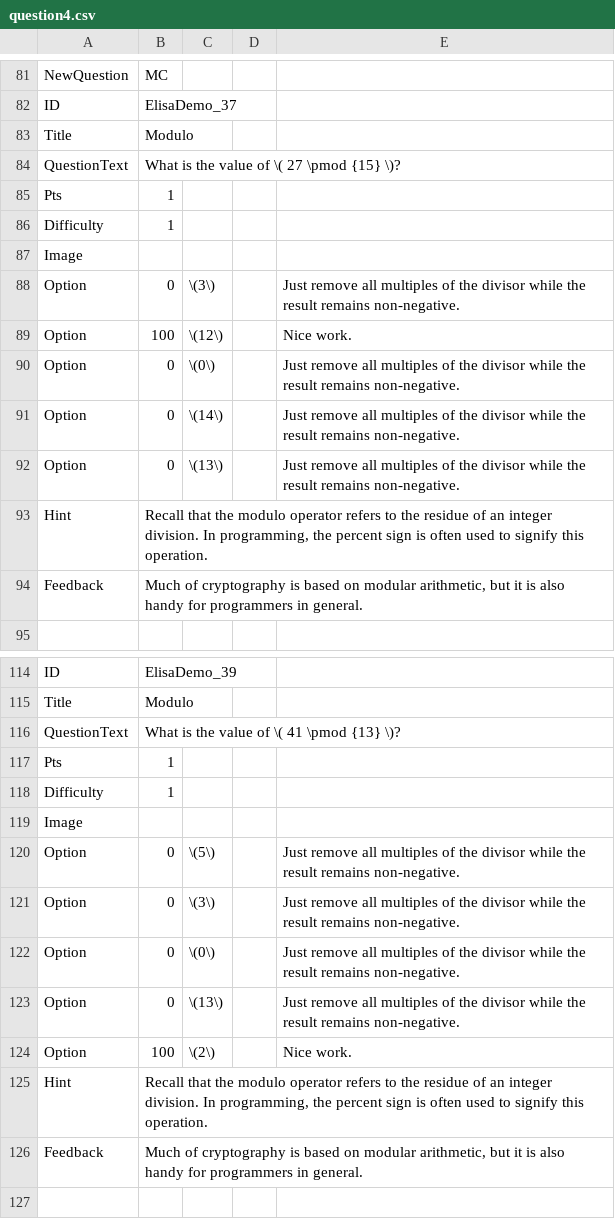
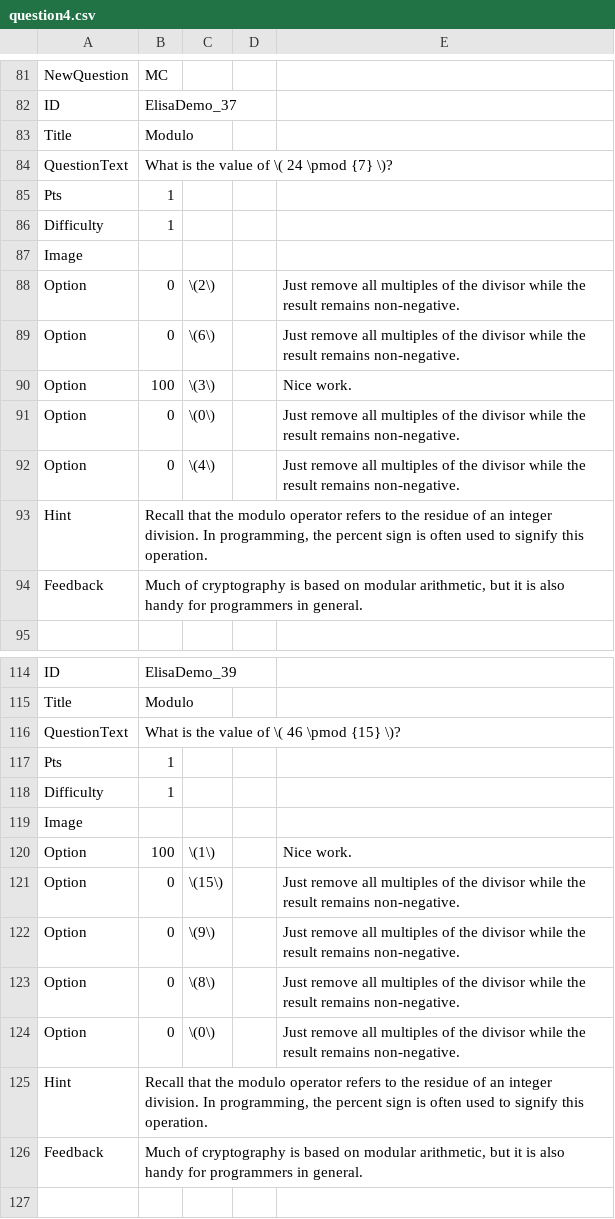
Before and after one commit to SCS-Technology-and-Innovation/Quiz, a CSV file: question4.csv, drawn as a sheet; only a part is shown, gaps mark what is left out; the diff covers the shown part only.

```diff
--- a/question4.csv
+++ b/question4.csv
@@ -83,3 +83,3 @@ ID,ElisaDemo_37,,,
 Title,Modulo,,,
-QuestionText,What is the value of \( 27 \pmod {15} \)?,,,
+QuestionText,What is the value of \( 24 \pmod {7} \)?,,,
 Pts,1,,,
@@ -87,7 +87,7 @@ Difficulty,1,,,
 Image,,,,
-Option,0,\(3\),,Just remove all multiples of the divisor while the result remains non-negative.
-Option,100,\(12\),,Nice work.
+Option,0,\(2\),,Just remove all multiples of the divisor while the result remains non-negative.
+Option,0,\(6\),,Just remove all multiples of the divisor while the result remains non-negative.
+Option,100,\(3\),,Nice work.
 Option,0,\(0\),,Just remove all multiples of the divisor while the result remains non-negative.
-Option,0,\(14\),,Just remove all multiples of the divisor while the result remains non-negative.
-Option,0,\(13\),,Just remove all multiples of the divisor while the result remains non-negative.
+Option,0,\(4\),,Just remove all multiples of the divisor while the result remains non-negative.
 Hint,"Recall that the modulo operator refers to the residue of an integer division. In programming, the percent sign is often used to signify this operation.",,,
@@ -115,3 +115,3 @@ ID,ElisaDemo_39,,,
 Title,Modulo,,,
-QuestionText,What is the value of \( 41 \pmod {13} \)?,,,
+QuestionText,What is the value of \( 46 \pmod {15} \)?,,,
 Pts,1,,,
@@ -119,7 +119,7 @@ Difficulty,1,,,
 Image,,,,
-Option,0,\(5\),,Just remove all multiples of the divisor while the result remains non-negative.
-Option,0,\(3\),,Just remove all multiples of the divisor while the result remains non-negative.
+Option,100,\(1\),,Nice work.
+Option,0,\(15\),,Just remove all multiples of the divisor while the result remains non-negative.
+Option,0,\(9\),,Just remove all multiples of the divisor while the result remains non-negative.
+Option,0,\(8\),,Just remove all multiples of the divisor while the result remains non-negative.
 Option,0,\(0\),,Just remove all multiples of the divisor while the result remains non-negative.
-Option,0,\(13\),,Just remove all multiples of the divisor while the result remains non-negative.
-Option,100,\(2\),,Nice work.
 Hint,"Recall that the modulo operator refers to the residue of an integer division. In programming, the percent sign is often used to signify this operation.",,,
```
Also changed, not shown: 7 added rows, 4 removed rows, 14 moved rows and 25 edited cells elsewhere in this file, dataset.csv, question1.csv, 7 other files.
